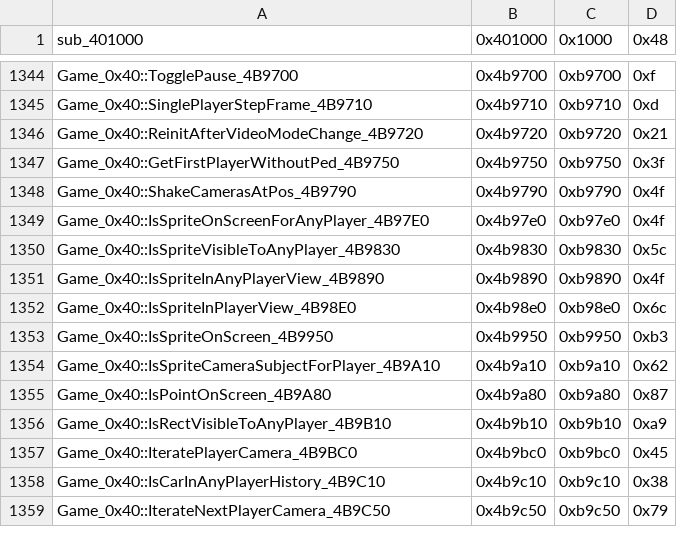
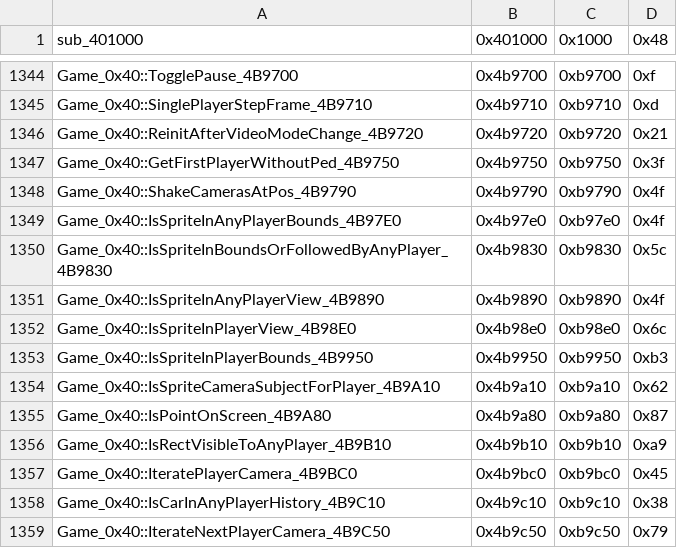
Before and after one commit to CriminalRETeam/gta2_re, a CSV file: Scripts/bin_comp/og_function_data_v105.csv, drawn as a sheet; only a part is shown, gaps mark what is left out.

```diff
--- a/Scripts/bin_comp/og_function_data_v105.csv
+++ b/Scripts/bin_comp/og_function_data_v105.csv
@@ -1348,7 +1348,7 @@ Game_0x40::GetFirstPlayerWithoutPed_4B9750,0x4b9750,0xb9750,0x3f
 Game_0x40::ShakeCamerasAtPos_4B9790,0x4b9790,0xb9790,0x4f
-Game_0x40::IsSpriteOnScreenForAnyPlayer_4B97E0,0x4b97e0,0xb97e0,0x4f
-Game_0x40::IsSpriteVisibleToAnyPlayer_4B9830,0x4b9830,0xb9830,0x5c
+Game_0x40::IsSpriteInAnyPlayerBounds_4B97E0,0x4b97e0,0xb97e0,0x4f
+Game_0x40::IsSpriteInBoundsOrFollowedByAnyPlayer_4B9830,0x4b9830,0xb9830,0x5c
 Game_0x40::IsSpriteInAnyPlayerView_4B9890,0x4b9890,0xb9890,0x4f
 Game_0x40::IsSpriteInPlayerView_4B98E0,0x4b98e0,0xb98e0,0x6c
-Game_0x40::IsSpriteOnScreen_4B9950,0x4b9950,0xb9950,0xb3
+Game_0x40::IsSpriteInPlayerBounds_4B9950,0x4b9950,0xb9950,0xb3
 Game_0x40::IsSpriteCameraSubjectForPlayer_4B9A10,0x4b9a10,0xb9a10,0x62
```
Also changed, not shown: 11 other files.
